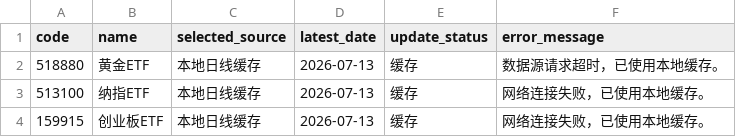
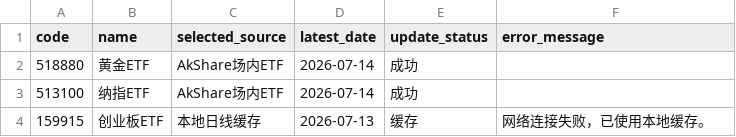
Before and after one commit to djinnwong/etf_rotation_web, a CSV file: data/data_source_status.csv, drawn as a sheet.

```diff
--- a/data/data_source_status.csv
+++ b/data/data_source_status.csv
@@ -1,4 +1,4 @@
 code,name,selected_source,latest_date,update_status,error_message
-518880,黄金ETF,本地日线缓存,2026-07-13,缓存,数据源请求超时，已使用本地缓存。
-513100,纳指ETF,本地日线缓存,2026-07-13,缓存,网络连接失败，已使用本地缓存。
+518880,黄金ETF,AkShare场内ETF,2026-07-14,成功,
+513100,纳指ETF,AkShare场内ETF,2026-07-14,成功,
 159915,创业板ETF,本地日线缓存,2026-07-13,缓存,网络连接失败，已使用本地缓存。
```
Also changed, not shown: data/513100_daily.csv, data/rotation_result.csv, 3 other files.
